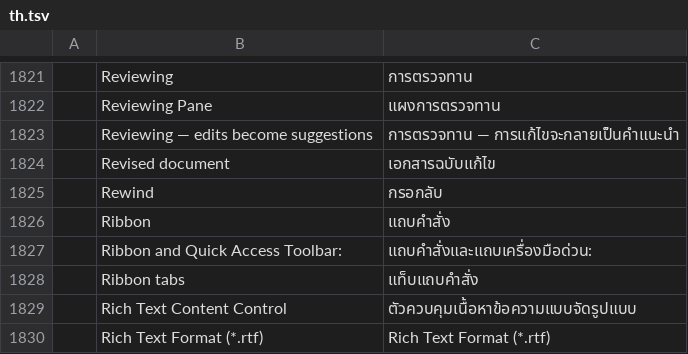
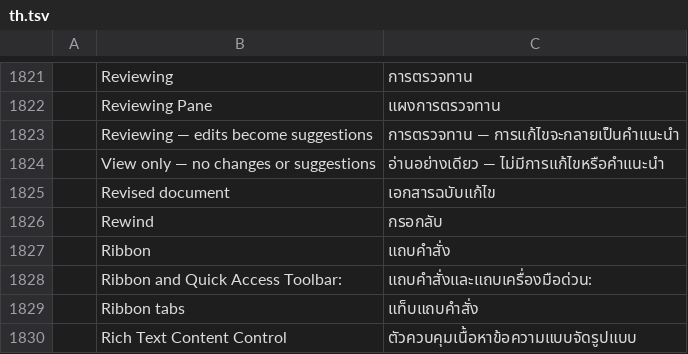
Before and after one commit to veevie55/doc4me, a TSV file: crates/ui-egui/src/i18n/th.tsv, drawn as a sheet; only a part is shown, gaps mark what is left out; the shorter side is filled out with more unchanged rows; the diff names each change by its address in the sheet, - before the commit and + after, or states it on an @@ line.

Commit message:
Add a session-only view mode

```diff
--- a/crates/ui-egui/src/i18n/th.tsv
+++ b/crates/ui-egui/src/i18n/th.tsv
+row 1824:  | View only — no changes or suggestions | อ่านอย่างเดียว — ไม่มีการแก้ไขหรือคำแนะนำ
```
Also changed, not shown: 3 other files.
